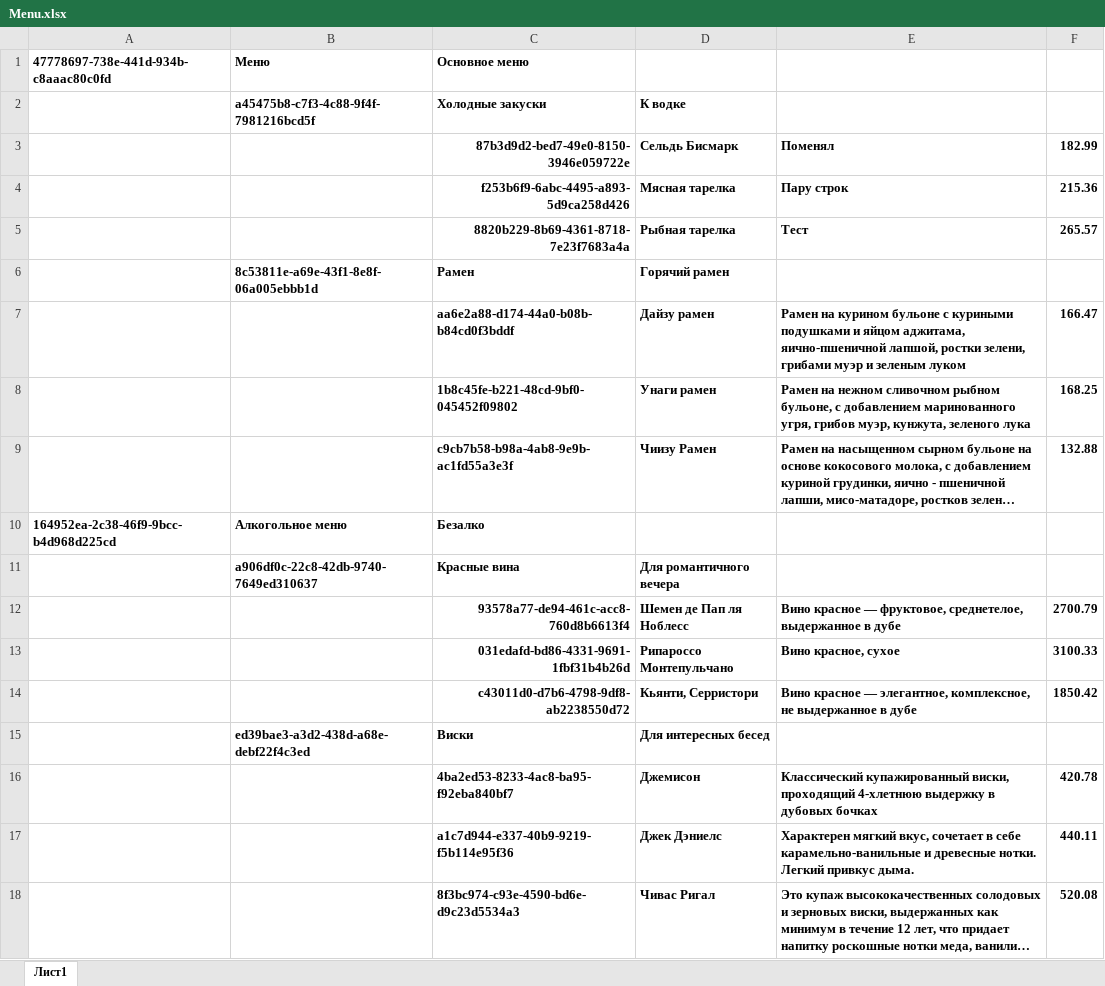
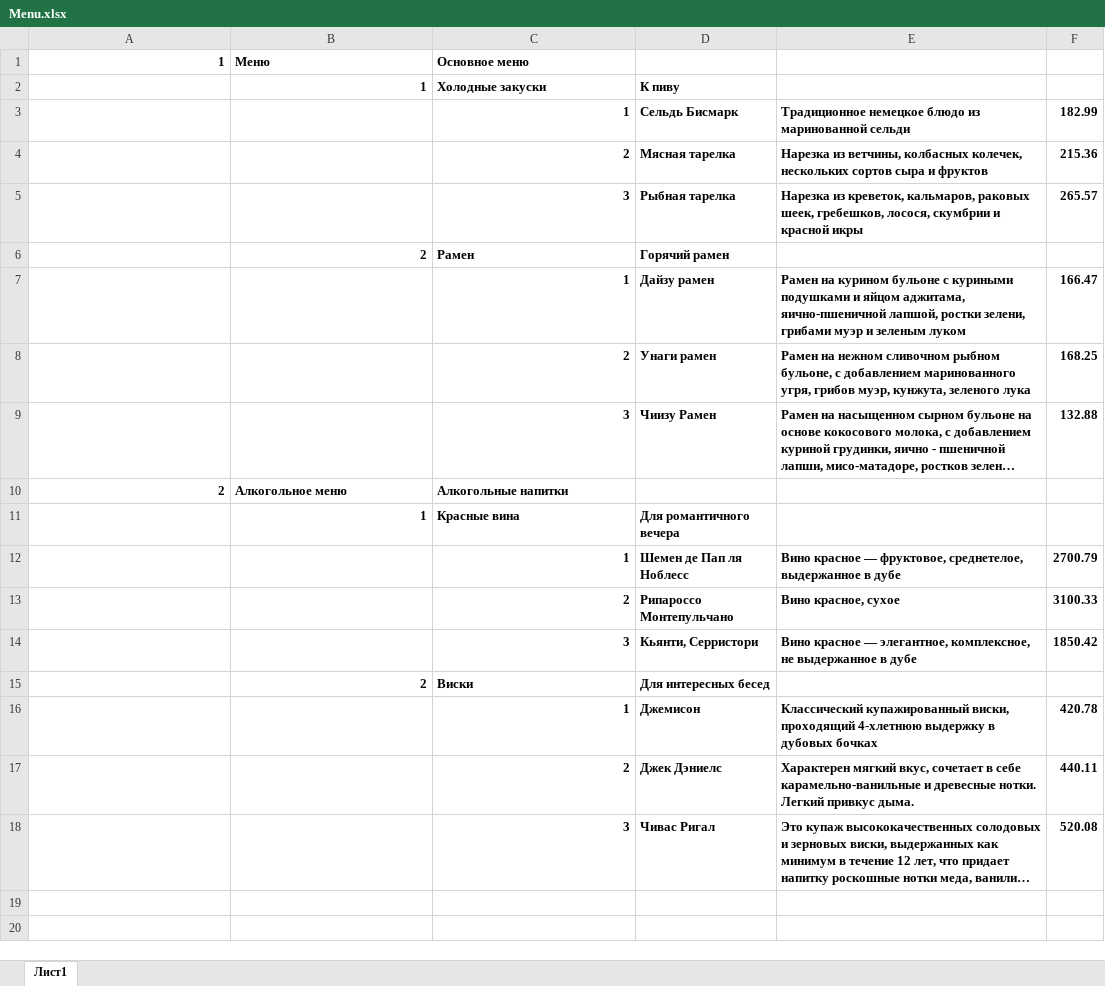
Before and after one commit to Markello93/Ylab_rest_api, an Excel workbook: src/admin/Menu.xlsx, sheet Лист1, drawn as a sheet; long unchanged cells end in …; values as stored, in another font and other column widths than the file's, no borders; removed rows and columns are numbered as before the commit, all else as after; the diff names each change by its address in the sheet, - before the commit and + after, or states it on an @@ line.

```diff
--- a/src/admin/Menu.xlsx (sheet Лист1)
+++ b/src/admin/Menu.xlsx (sheet Лист1)
-A1: 47778697-738e-441d-934b-c8aaac80c0fd
+A1: 1
-row 2:  | a45475b8-c7f3-4c88-9f4f-7981216bcd5f | Холодные закуски | К водке
+row 2:  | 1 | Холодные закуски | К пиву
-C3: 87b3d9d2-bed7-49e0-8150-3946e059722e
+C3: 1
-E3: Поменял
+E3: Традиционное немецкое блюдо из маринованной сельди
-C4: f253b6f9-6abc-4495-a893-5d9ca258d426
+C4: 2
-E4: Пару строк
+E4: Нарезка из ветчины, колбасных колечек, нескольких сортов сыра и фруктов
-C5: 8820b229-8b69-4361-8718-7e23f7683a4a
+C5: 3
-E5: Тест
+E5: Нарезка из креветок, кальмаров, раковых шеек, гребешков, лосося, скумбрии и красной икры
-B6: 8c53811e-a69e-43f1-8e8f-06a005ebbb1d
+B6: 2
-C7: aa6e2a88-d174-44a0-b08b-b84cd0f3bddf
+C7: 1
-C8: 1b8c45fe-b221-48cd-9bf0-045452f09802
+C8: 2
-C9: c9cb7b58-b98a-4ab8-9e9b-ac1fd55a3e3f
+C9: 3
-row 10: 164952ea-2c38-46f9-9bcc-b4d968d225cd | Алкогольное меню | Безалко
+row 10: 2 | Алкогольное меню | Алкогольные напитки
-B11: a906df0c-22c8-42db-9740-7649ed310637
+B11: 1
-C12: 93578a77-de94-461c-acc8-760d8b6613f4
+C12: 1
-C13: 031edafd-bd86-4331-9691-1fbf31b4b26d
+C13: 2
-C14: c43011d0-d7b6-4798-9df8-ab2238550d72
+C14: 3
-B15: ed39bae3-a3d2-438d-a68e-debf22f4c3ed
+B15: 2
-C16: 4ba2ed53-8233-4ac8-ba95-f92eba840bf7
+C16: 1
-C17: a1c7d944-e337-40b9-9219-f5b114e95f36
+C17: 2
-C18: 8f3bc974-c93e-4590-bd6e-d9c23d5534a3
+C18: 3
```
Also changed, not shown: 22 other files.
